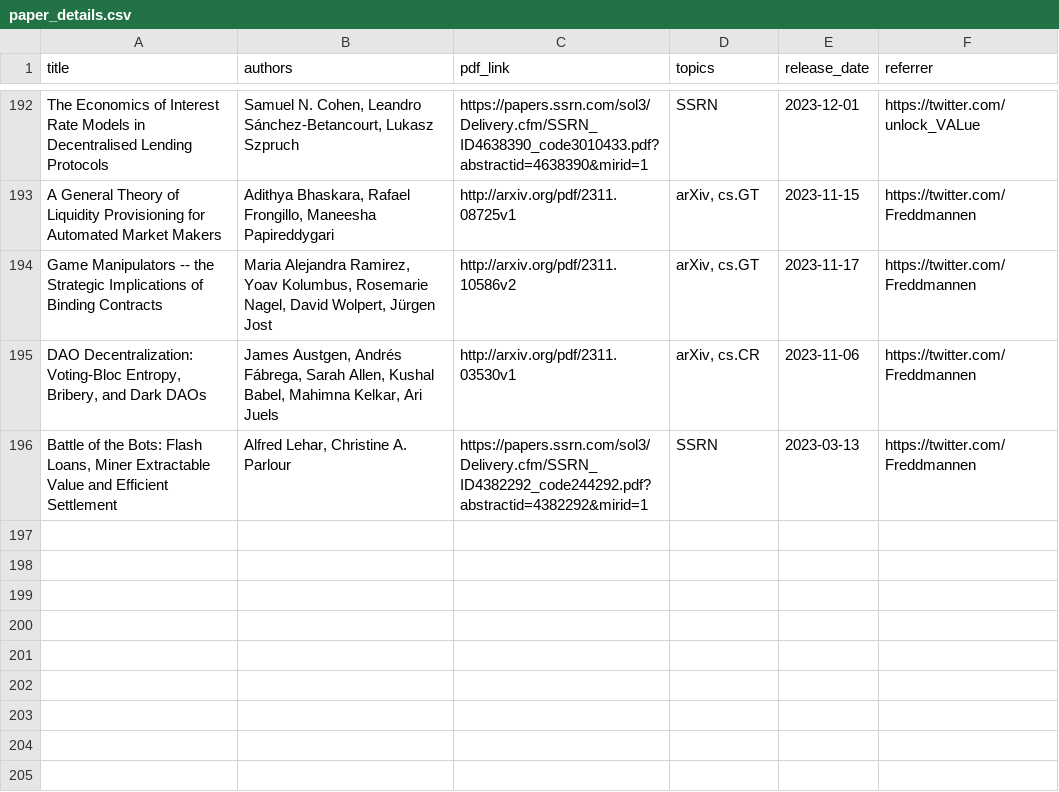
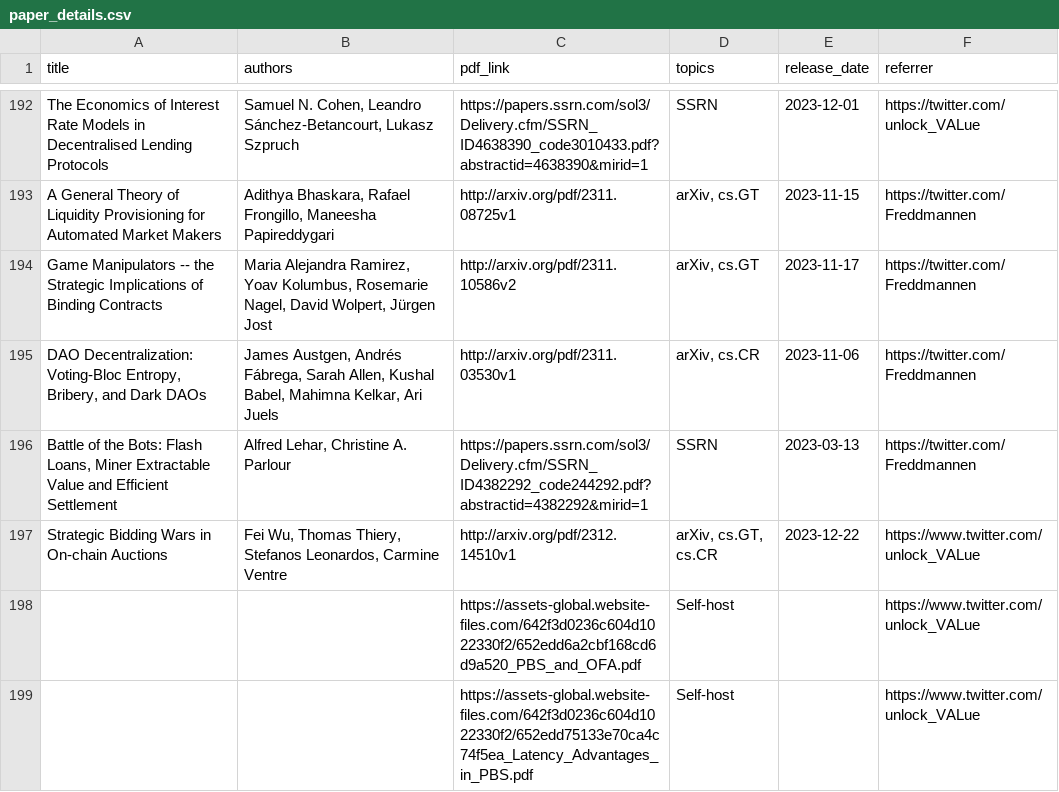
Before and after one commit to mev-fyi/rag, a CSV file: datasets/evaluation_data/paper_details.csv, drawn as a sheet; only a part is shown, gaps mark what is left out; the diff names each change by its address in the sheet, - before the commit and + after, or states it on an @@ line.

```diff
--- a/datasets/evaluation_data/paper_details.csv
+++ b/datasets/evaluation_data/paper_details.csv
+row 197: Strategic Bidding Wars in On-chain Auctions | Fei Wu, Thomas Thiery, Stefanos Leonardos, Carmine Ventre | http://arxiv.org/pdf/2312.14510v1 | arXiv, cs.GT, cs.CR | 2023-12-22 | https://www.twitter.com/unlock_VALue
+row 198:  |  | https://assets-global.website-files.com/642f3d0236c604d1022330f2/652edd6a2cbf168cd6d9a520_PBS_and_OFA.pdf | Self-host |  | https://www.twitter.com/unlock_VALue
+row 199:  |  | https://assets-global.website-files.com/642f3d0236c604d1022330f2/652edd75133e70ca4c74f5ea_Latency_Advantages_in_PBS.pdf | Self-host |  | https://www.twitter.com/unlock_VALue
```
Also changed, not shown: datasets/evaluation_data/articles_updated.csv, datasets/evaluation_data/youtube_videos.csv, 3 other files.
